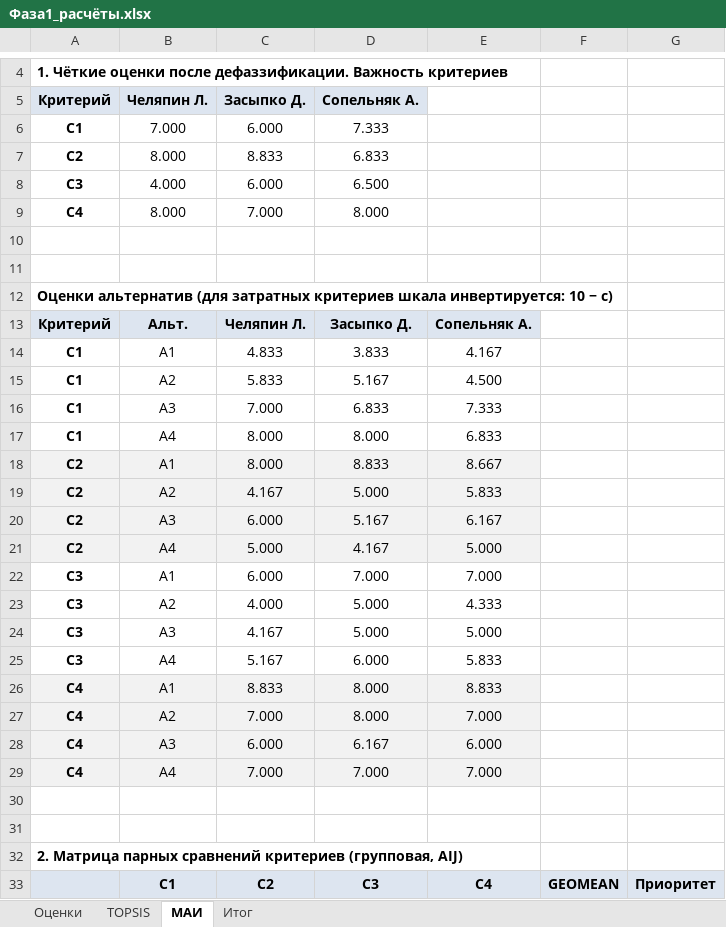
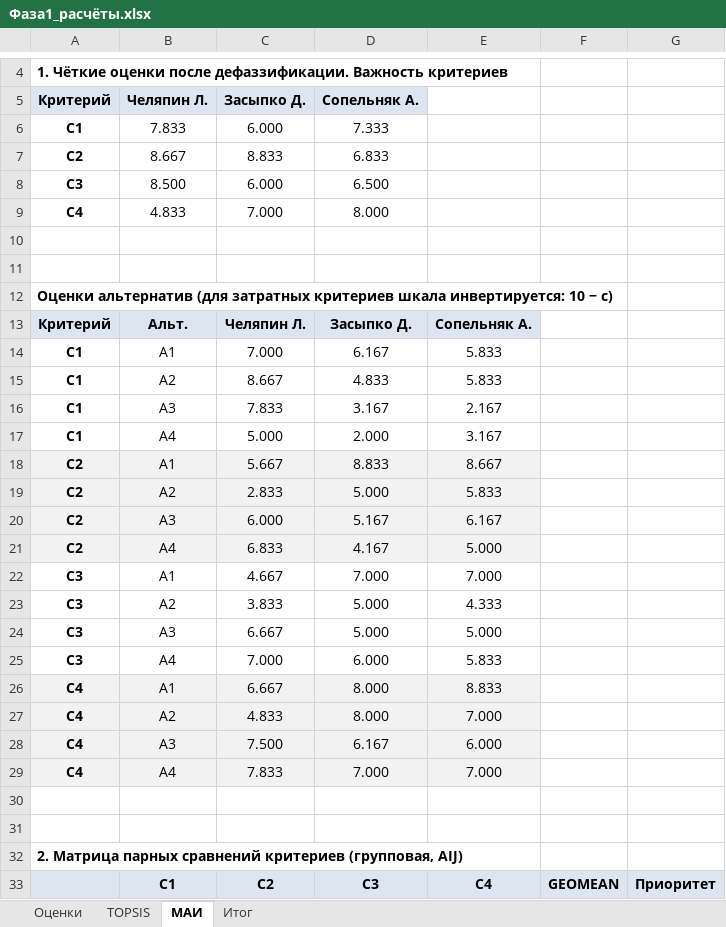
Before and after one commit to patersss/project_management, an Excel workbook: Фаза1_расчёты.xlsx, sheet МАИ, drawn as a sheet; only a part is shown, gaps mark what is left out; values as stored, in another font and other column widths than the file's, no borders; the diff covers the shown part only; the diff names each change by its address in the sheet, - before the commit and + after, or states it on an @@ line.

```diff
--- a/Фаза1_расчёты.xlsx (sheet МАИ)
+++ b/Фаза1_расчёты.xlsx (sheet МАИ)
-B6: 7.000
+B6: 7.833
-B7: 8.000
+B7: 8.667
-B8: 4.000
+B8: 8.500
-B9: 8.000
+B9: 4.833
-C14: 4.833
+C14: 7.000
-D14: 3.833
+D14: 6.167
-E14: 4.167
+E14: 5.833
-C15: 5.833
+C15: 8.667
-D15: 5.167
+D15: 4.833
-E15: 4.500
+E15: 5.833
-C16: 7.000
+C16: 7.833
-D16: 6.833
+D16: 3.167
-E16: 7.333
+E16: 2.167
-C17: 8.000
+C17: 5.000
-D17: 8.000
+D17: 2.000
-E17: 6.833
+E17: 3.167
-C18: 8.000
+C18: 5.667
-C19: 4.167
+C19: 2.833
-C21: 5.000
+C21: 6.833
-C22: 6.000
+C22: 4.667
-C23: 4.000
+C23: 3.833
-C24: 4.167
+C24: 6.667
-C25: 5.167
+C25: 7.000
-C26: 8.833
+C26: 6.667
-C27: 7.000
+C27: 4.833
-C28: 6.000
+C28: 7.500
-C29: 7.000
+C29: 7.833
```
Also changed, not shown: 15 added rows, 15 removed rows and 72 edited cells elsewhere in this sheet, sheet TOPSIS, sheet Оценки, sheet Итог, formulas that keep their value, 6 other files.
